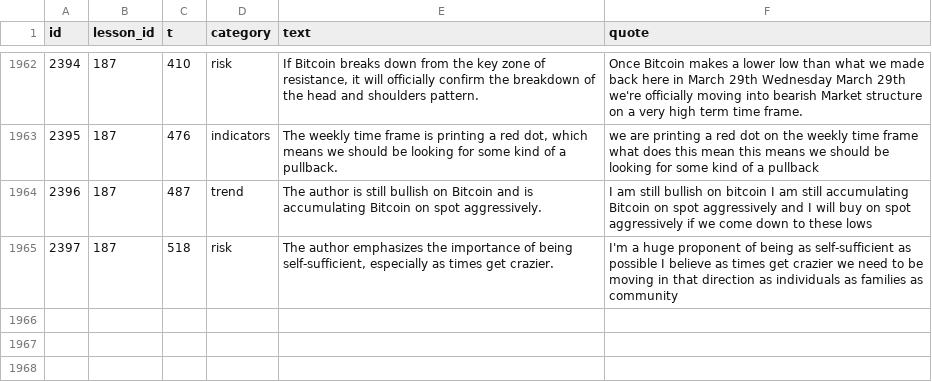
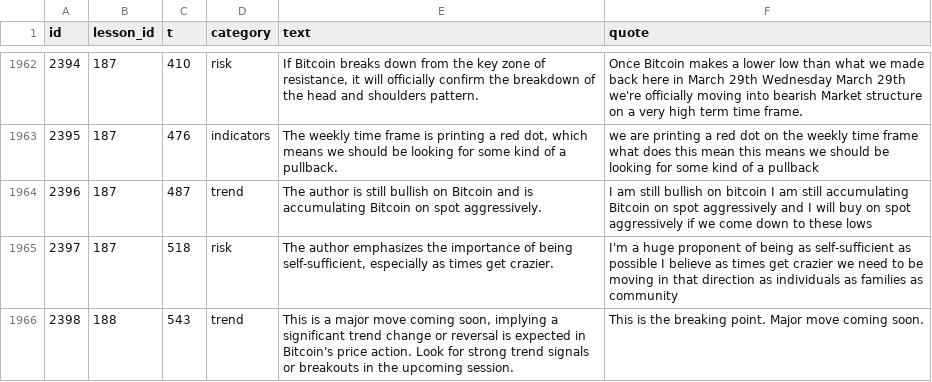
Before and after one commit to ethangoebel1499-jpg/Claude, a CSV file: apprentice/concepts.csv, drawn as a sheet; only a part is shown, gaps mark what is left out; the diff covers the shown part only; the diff names each change by its address in the sheet, - before the commit and + after, or states it on an @@ line.

```diff
--- a/apprentice/concepts.csv
+++ b/apprentice/concepts.csv
+row 1966: 2398 | 188 | 543 | trend | This is a major move coming soon, implying a significant trend change or reversal is expected in Bitcoin's price action. Look for strong trend signals or breakouts in the upcoming session. | This is the breaking point. Major move coming soon.
```
Also changed, not shown: 1 added row elsewhere in this file, apprentice/lessons.csv, paper_trades/equity.csv, 7 other files.
